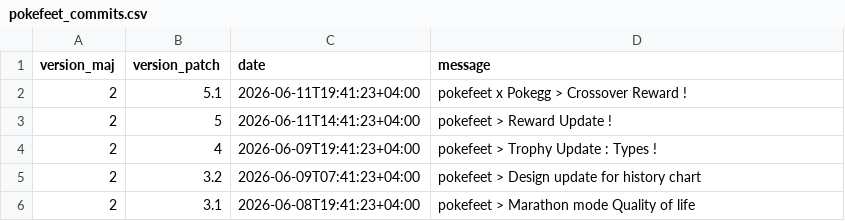
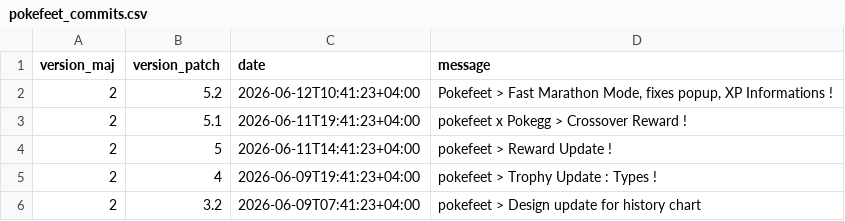
Before and after one commit to MythMega/mythmega.github.io, a CSV file: projets/pokefeet/data/pokefeet_commits.csv, drawn as a sheet; only a part is shown; the shorter side is filled out with more unchanged rows; the diff names each change by its address in the sheet, - before the commit and + after, or states it on an @@ line.

Commit message:
Pokefeet > Fast Marathon Mode, fixes popup, XP Informations !

```diff
--- a/projets/pokefeet/data/pokefeet_commits.csv
+++ b/projets/pokefeet/data/pokefeet_commits.csv
+row 2: 2 | 5.2 | 2026-06-12T10:41:23+04:00 | Pokefeet > Fast Marathon Mode, fixes popup, XP Informations !
```
Also changed, not shown: 7 other files.
